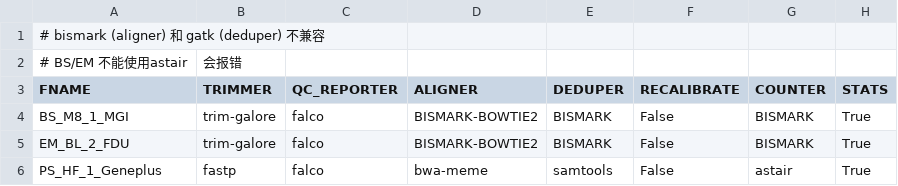
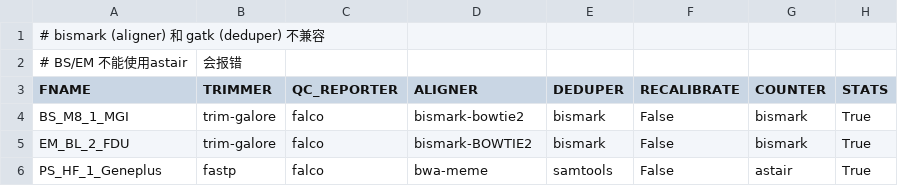
Before and after one commit to YuanfengZhang/dna_methylation_smk, a CSV file: config/sample_sheet_cfff.csv, drawn as a sheet.

```diff
--- a/config/sample_sheet_cfff.csv
+++ b/config/sample_sheet_cfff.csv
@@ -3,4 +3,4 @@
 FNAME,TRIMMER,QC_REPORTER,ALIGNER,DEDUPER,RECALIBRATE,COUNTER,STATS
-BS_M8_1_MGI,trim-galore,falco,BISMARK-BOWTIE2,BISMARK,False,BISMARK,True
-EM_BL_2_FDU,trim-galore,falco,BISMARK-BOWTIE2,BISMARK,False,BISMARK,True
+BS_M8_1_MGI,trim-galore,falco,bismark-bowtie2,bismark,False,bismark,True
+EM_BL_2_FDU,trim-galore,falco,bismark-BOWTIE2,bismark,False,bismark,True
 PS_HF_1_Geneplus,fastp,falco,bwa-meme,samtools,False,astair,True
```
Also changed, not shown: 2 other files.
